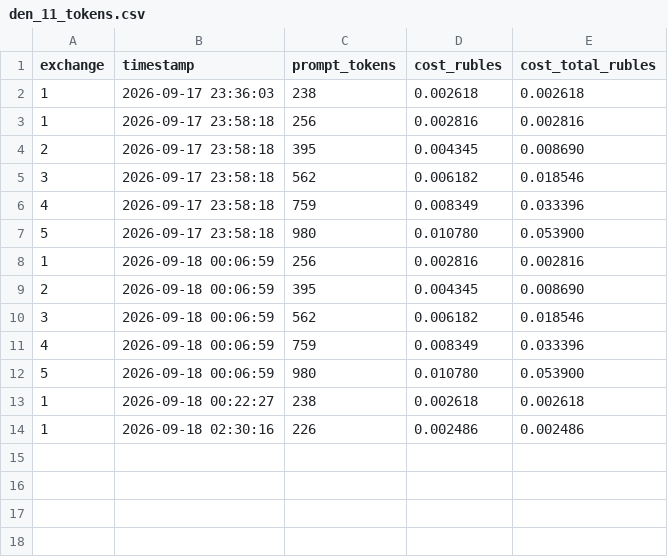
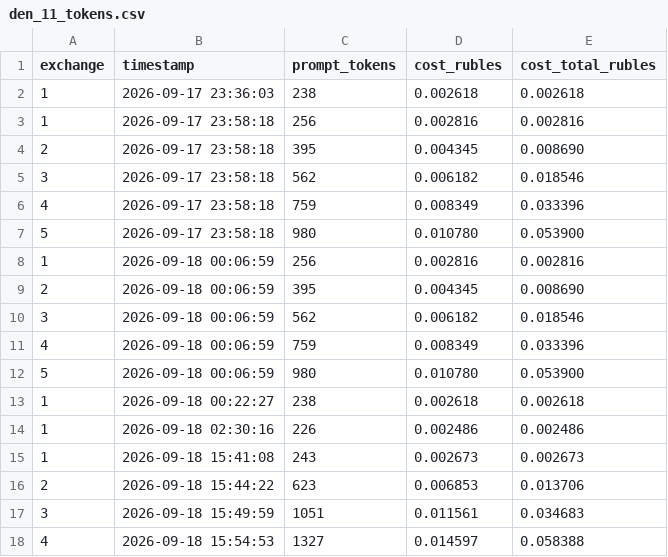
Before and after one commit to galiyanakex-prog/GAL_444, a CSV file: Nedela_3/den_11/den_11_tokens.csv, drawn as a sheet.

Commit message:
нелегальных правок не было. готов сценарий ручной проверки AI_9/Nedela_3/den_11/den_11_dev/tests_debug/scenario/den_11_scen_1.md

```diff
--- a/Nedela_3/den_11/den_11_tokens.csv
+++ b/Nedela_3/den_11/den_11_tokens.csv
@@ -14 +14,5 @@ exchange,timestamp,prompt_tokens,cost_rubles,cost_total_rubles
 1,2026-09-18 02:30:16,226,0.002486,0.002486
+1,2026-09-18 15:41:08,243,0.002673,0.002673
+2,2026-09-18 15:44:22,623,0.006853,0.013706
+3,2026-09-18 15:49:59,1051,0.011561,0.034683
+4,2026-09-18 15:54:53,1327,0.014597,0.058388
```
Also changed, not shown: 7 other files.
